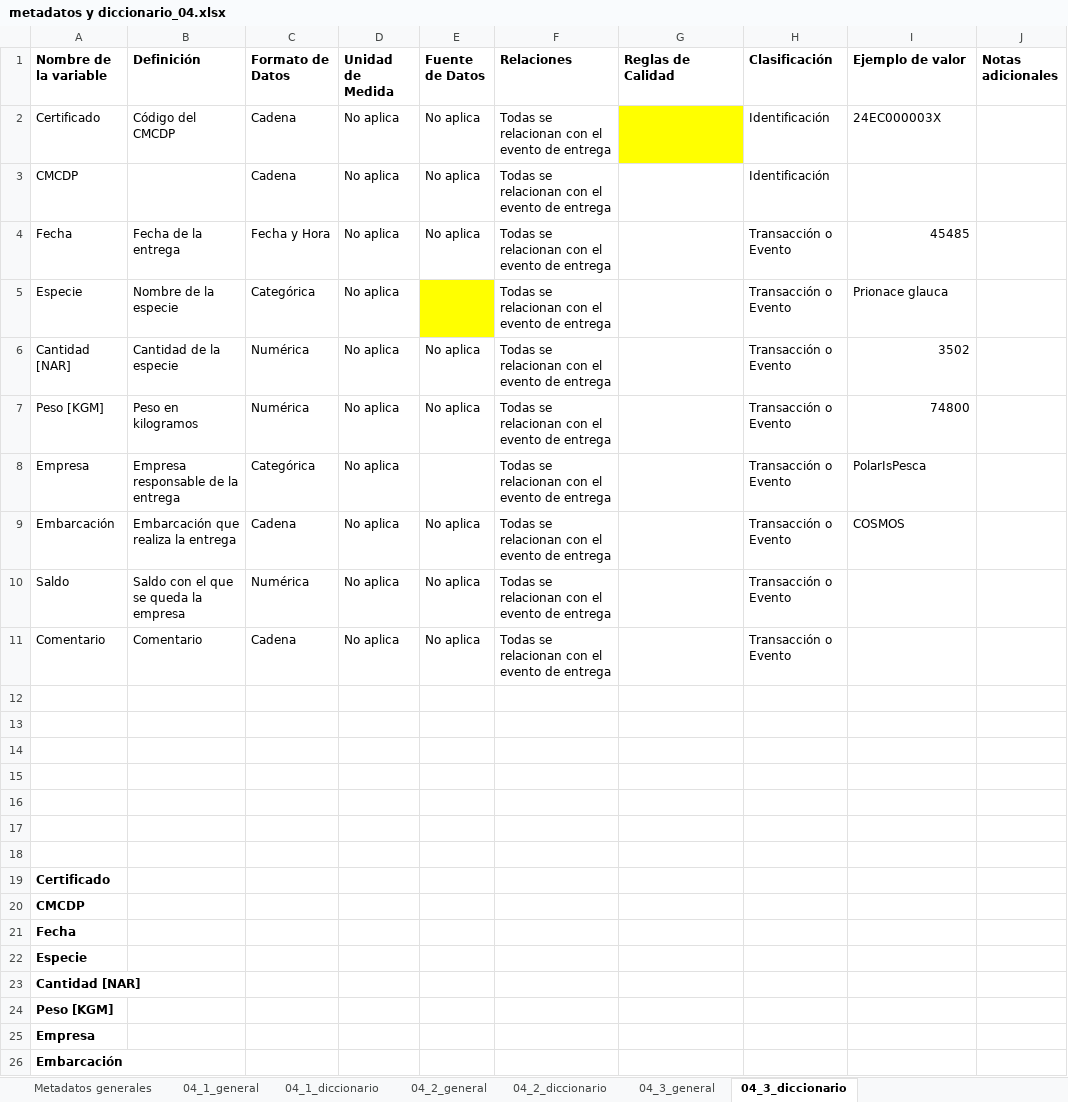
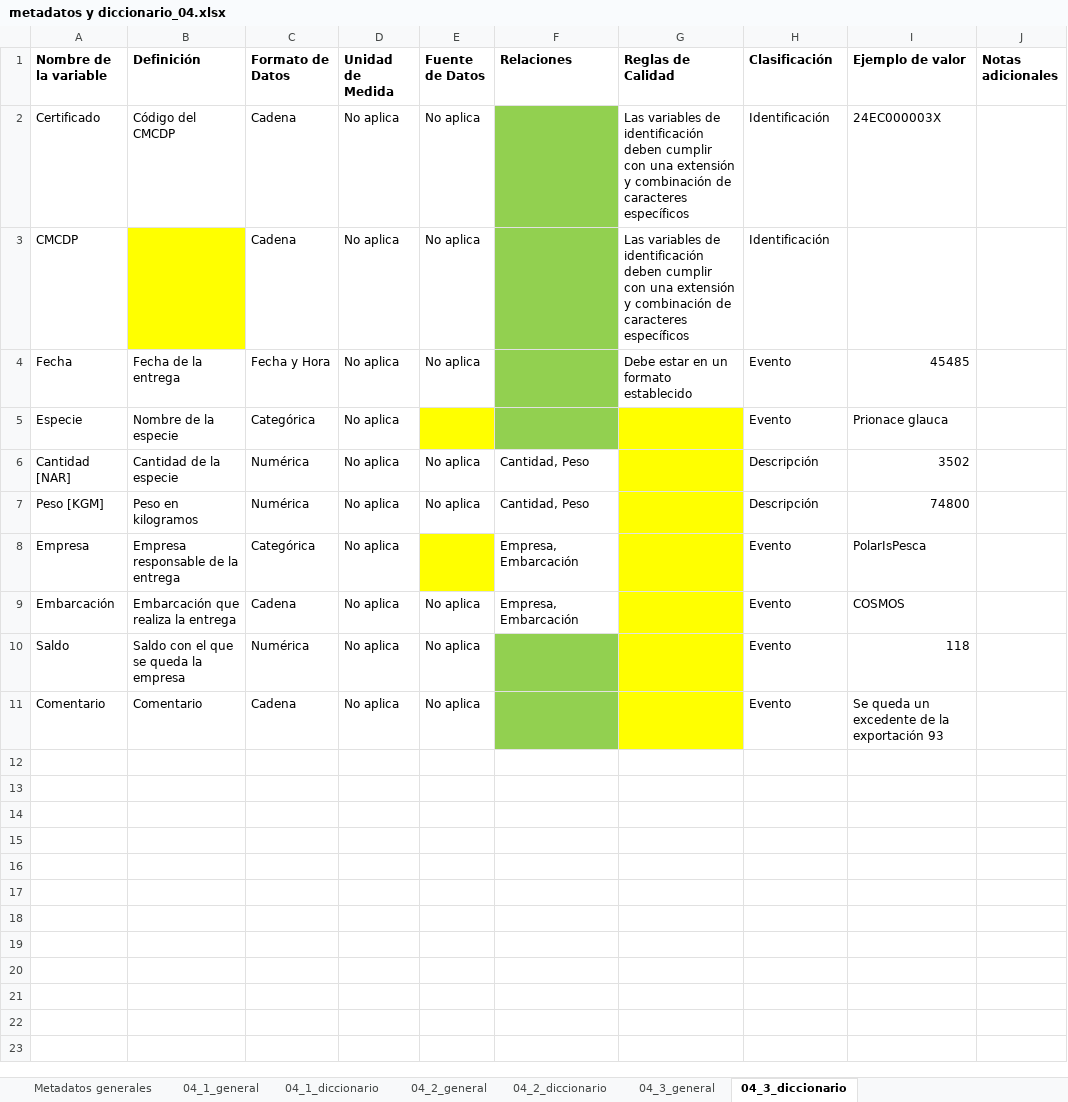
Before and after one commit to matjaviernunez/wcs, an Excel workbook: 04_Entregable 2/previo/metadatos y diccionario_04.xlsx, sheet 04_3_diccionario, drawn as a sheet; only a part is shown; values as stored, in another font and other column widths than the file's, no borders; the diff covers the shown part only; the diff names each change by its address in the sheet, - before the commit and + after, or states it on an @@ line.

```diff
--- a/04_Entregable 2/previo/metadatos y diccionario_04.xlsx (sheet 04_3_diccionario)
+++ b/04_Entregable 2/previo/metadatos y diccionario_04.xlsx (sheet 04_3_diccionario)
-F2:F5 (Relaciones): Todas se relacionan con el evento de entrega
+F2:F5 (Relaciones): (empty)
-F2:F5 fill: none
+F2:F5 fill: #92D050
-G2:G3 (Reglas de Calidad): (empty)
+G2:G3 (Reglas de Calidad): Las variables de identificación deben cumplir con una extensión y combinación de caracteres específicos
-G2 fill: #FFFF00
+G2 fill: none
-B3 fill: none
+B3 fill: #FFFF00
-G4 (Reglas de Calidad): (empty)
+G4 (Reglas de Calidad): Debe estar en un formato establecido
-H4:H5 (Clasificación): Transacción o Evento
+H4:H5 (Clasificación): Evento
-G5:G11 fill: none
+G5:G11 fill: #FFFF00
-F6:F7 (Relaciones): Todas se relacionan con el evento de entrega
+F6:F7 (Relaciones): Cantidad, Peso
-H6:H7 (Clasificación): Transacción o Evento
+H6:H7 (Clasificación): Descripción
-E8 fill: none
+E8 fill: #FFFF00
-F8:F9 (Relaciones): Todas se relacionan con el evento de entrega
+F8:F9 (Relaciones): Empresa, Embarcación
-H8:H11 (Clasificación): Transacción o Evento
+H8:H11 (Clasificación): Evento
-F10:F11 (Relaciones): Todas se relacionan con el evento de entrega
+F10:F11 (Relaciones): (empty)
-F10:F11 fill: none
+F10:F11 fill: #92D050
-I10 (Ejemplo de valor): (empty)
+I10 (Ejemplo de valor): 118
-I11 (Ejemplo de valor): (empty)
+I11 (Ejemplo de valor): Se queda un excedente de la exportación 93
-row 12: (empty)
-row 13: (empty)
-row 14: (empty)
-row 15: (empty)
-row 16: (empty)
-row 17: (empty)
-row 18: (empty)
-row 19: Certificado
-row 20: CMCDP
-row 21: Fecha
-row 22: Especie
-row 23: Cantidad [NAR]
-row 24: Peso [KGM]
-row 25: Empresa
-row 26: Embarcación
```
Also changed, not shown: 2 removed rows elsewhere in this sheet, sheet 04_1_diccionario, sheet 04_2_diccionario, 04_Entregable 2/previo/metadatos y diccionario_06.xlsx, 04_Entregable 2/previo/metadatos y diccionario_08.xlsx, 4 other files.
